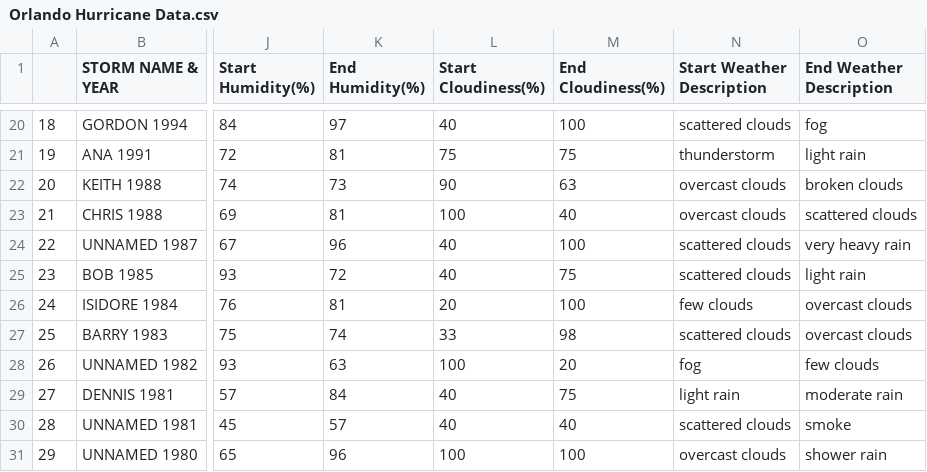
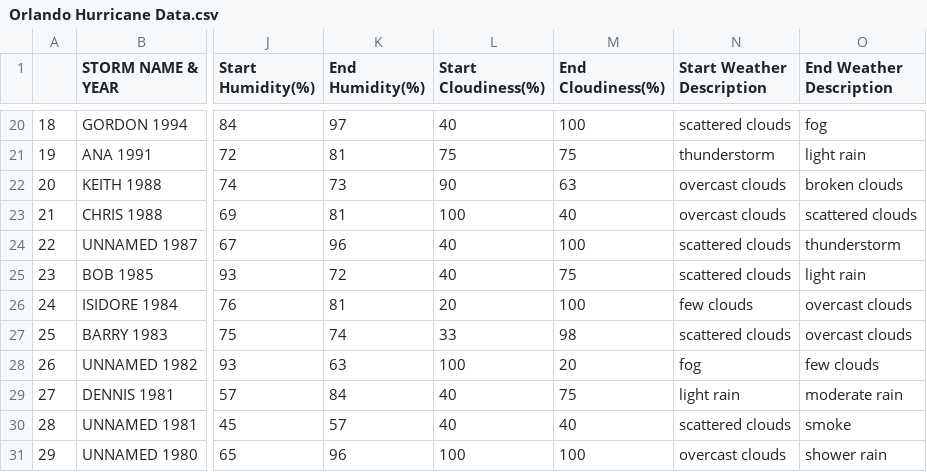
Before and after one commit to amoonguaklang12/Hurricane-ETL-Project, a CSV file: Data/Orlando Hurricane Data.csv, drawn as a sheet; only a part is shown, gaps mark what is left out; the diff names each change by its address in the sheet, - before the commit and + after, or states it on an @@ line.

```diff
--- a/Data/Orlando Hurricane Data.csv
+++ b/Data/Orlando Hurricane Data.csv
-O24 (End Weather Description): very heavy rain
+O24 (End Weather Description): thunderstorm
```
Also changed, not shown: 2 other files.
